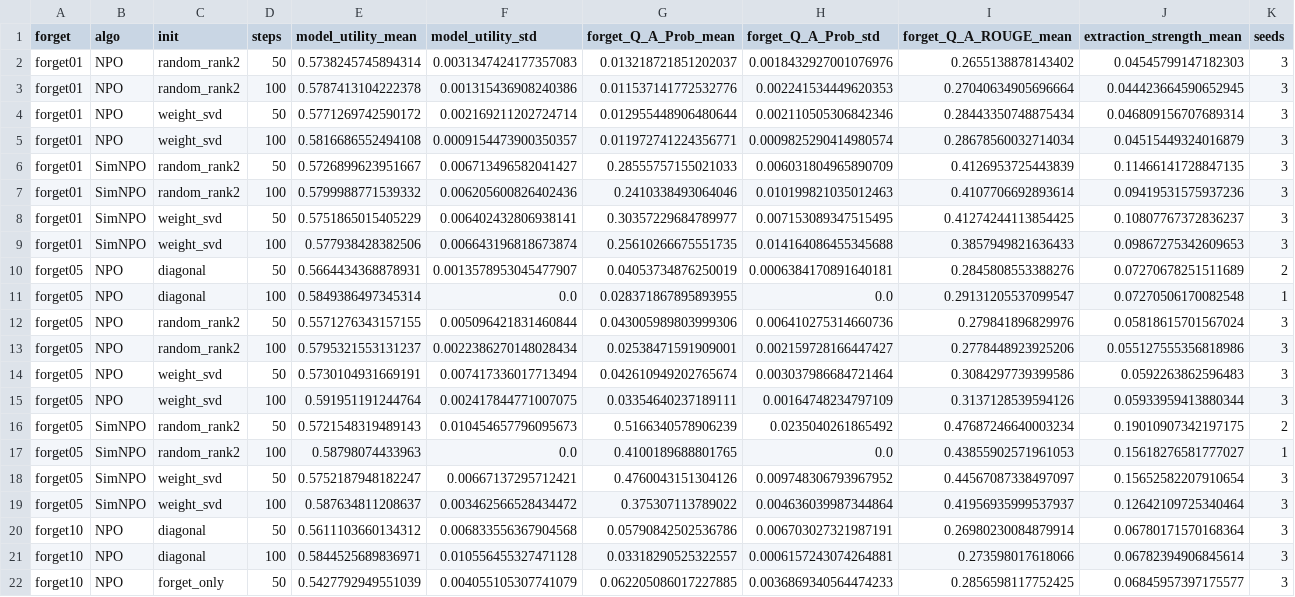
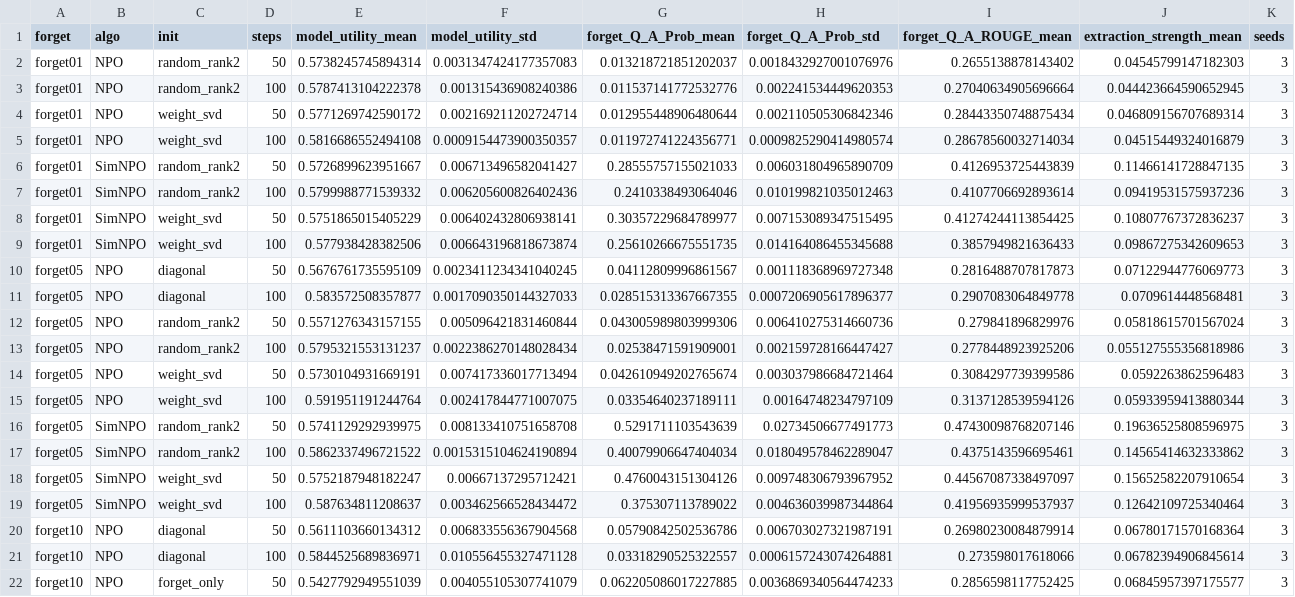
Before and after one commit to etomoscow/kron_unlearn, a CSV file: open-unlearning/saves/figures/kforge_corrected/init_controls_aggregate_used.csv, drawn as a sheet; only a part is shown.

```diff
--- a/open-unlearning/saves/figures/kforge_corrected/init_controls_aggregate_used.csv
+++ b/open-unlearning/saves/figures/kforge_corrected/init_controls_aggregate_used.csv
@@ -9,4 +9,4 @@ forget01,SimNPO,weight_svd,50,0.5751865015405229,0.006402432806938141,0.30357229
 forget01,SimNPO,weight_svd,100,0.577938428382506,0.006643196818673874,0.25610266675551735,0.014164086455345688,0.3857949821636433,0.09867275342609653,3
-forget05,NPO,diagonal,50,0.5664434368878931,0.0013578953045477907,0.04053734876250019,0.0006384170891640181,0.2845808553388276,0.07270678251511689,2
-forget05,NPO,diagonal,100,0.5849386497345314,0.0,0.028371867895893955,0.0,0.29131205537099547,0.07270506170082548,1
+forget05,NPO,diagonal,50,0.5676761735595109,0.0023411234341040245,0.04112809996861567,0.001118368969727348,0.2816488707817873,0.07122944776069773,3
+forget05,NPO,diagonal,100,0.583572508357877,0.0017090350144327033,0.028515313367667355,0.0007206905617896377,0.2907083064849778,0.0709614448568481,3
 forget05,NPO,random_rank2,50,0.5571276343157155,0.005096421831460844,0.043005989803999306,0.006410275314660736,0.279841896829976,0.05818615701567024,3
@@ -15,4 +15,4 @@ forget05,NPO,weight_svd,50,0.5730104931669191,0.007417336017713494,0.04261094920
 forget05,NPO,weight_svd,100,0.591951191244764,0.002417844771007075,0.03354640237189111,0.00164748234797109,0.3137128539594126,0.05933959413880344,3
-forget05,SimNPO,random_rank2,50,0.5721548319489143,0.010454657796095673,0.5166340578906239,0.0235040261865492,0.47687246640003234,0.19010907342197175,2
-forget05,SimNPO,random_rank2,100,0.58798074433963,0.0,0.4100189688801765,0.0,0.43855902571961053,0.15618276581777027,1
+forget05,SimNPO,random_rank2,50,0.5741129292939975,0.008133410751658708,0.5291711103543639,0.02734506677491773,0.47430098768207146,0.19636525808596975,3
+forget05,SimNPO,random_rank2,100,0.5862337496721522,0.0015315104624190894,0.40079906647404034,0.018049578462289047,0.4375143596695461,0.14565414632333862,3
 forget05,SimNPO,weight_svd,50,0.5752187948182247,0.00667137295712421,0.4760043151304126,0.009748306793967952,0.44567087338497097,0.15652582207910654,3
```
Also changed, not shown: open-unlearning/saves/figures/kforge_corrected/corrected_aggregate_used.csv, open-unlearning/saves/figures/kforge_corrected/corrected_runs_used.csv, 36 other files.
